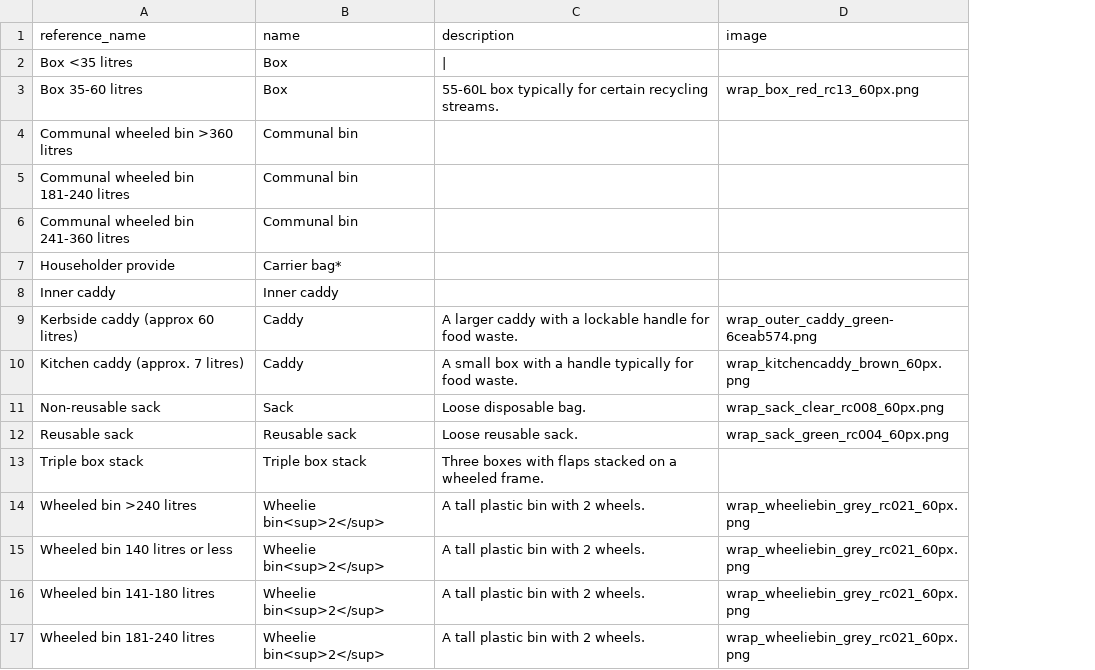
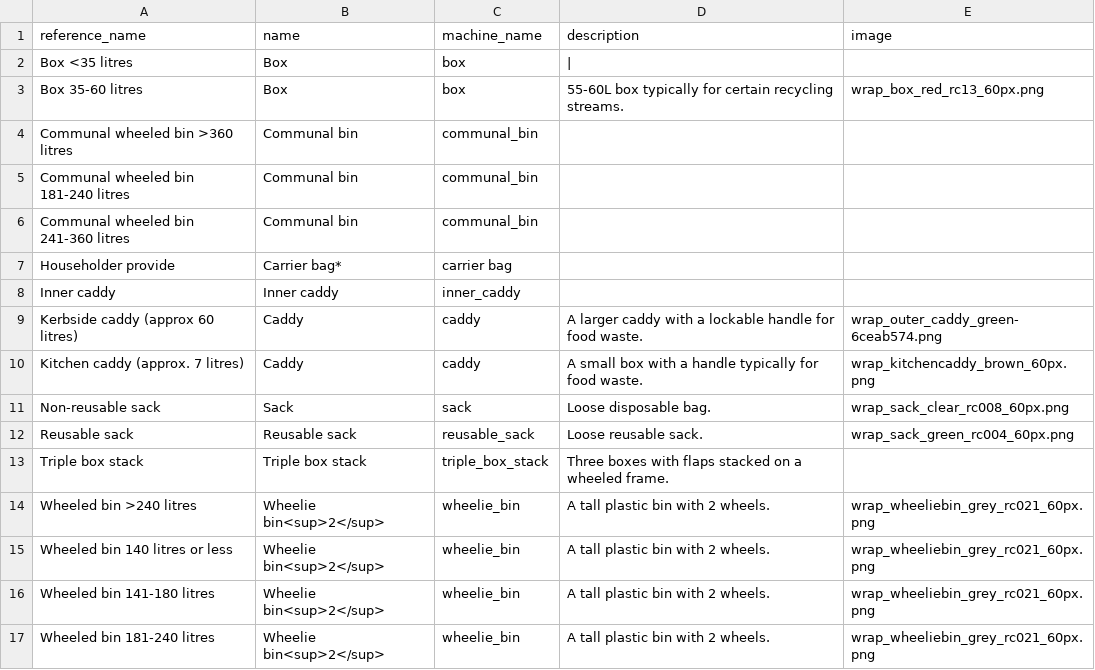
Before and after one commit to communitiesuk/waste-service-standards, a CSV file: _data/container_types.csv, drawn as a sheet; the diff names each change by its address in the sheet, - before the commit and + after, or states it on an @@ line.

Commit message:
Improve FeatureTypes. Add machine_name to container types.

```diff
--- a/_data/container_types.csv
+++ b/_data/container_types.csv
+column C (machine_name), rows 2-17: box | box | communal_bin | communal_bin | communal_bin | carrier bag | inner_caddy | caddy | caddy | sack | reusable_sack | triple_box_stack | wheelie_bin | wheelie_bin | wheelie_bin | wheelie_bin
```
Also changed, not shown: 13 other files.
